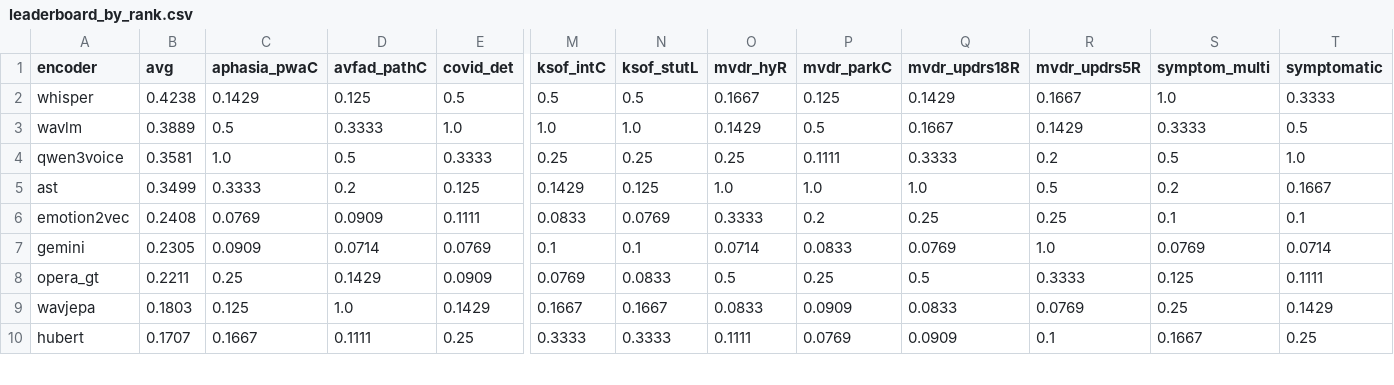
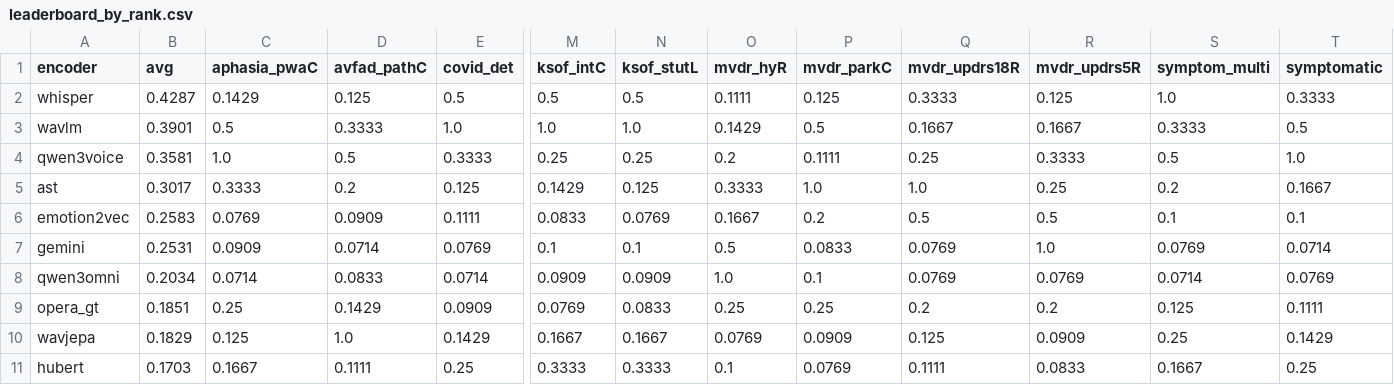
Before and after one commit to chai-toronto/SpeechDx, a CSV file: leaderboard_by_rank.csv, drawn as a sheet; only a part is shown, gaps mark what is left out; addresses are those after the commit; rows hold the shown columns only; the diff covers the shown part only; the diff names each change by its address in the sheet, - before the commit and + after, or states it on an @@ line.

```diff
--- a/leaderboard_by_rank.csv
+++ b/leaderboard_by_rank.csv
-B2 (avg): 0.4238
+B2 (avg): 0.4287
-O2 (mvdr_hyR): 0.1667
+O2 (mvdr_hyR): 0.1111
-Q2 (mvdr_updrs18R): 0.1429
+Q2 (mvdr_updrs18R): 0.3333
-R2 (mvdr_updrs5R): 0.1667
+R2 (mvdr_updrs5R): 0.125
-B3 (avg): 0.3889
+B3 (avg): 0.3901
-R3 (mvdr_updrs5R): 0.1429
+R3 (mvdr_updrs5R): 0.1667
-O4 (mvdr_hyR): 0.25
+O4 (mvdr_hyR): 0.2
-Q4 (mvdr_updrs18R): 0.3333
+Q4 (mvdr_updrs18R): 0.25
-R4 (mvdr_updrs5R): 0.2
+R4 (mvdr_updrs5R): 0.3333
-B5 (avg): 0.3499
+B5 (avg): 0.3017
-O5 (mvdr_hyR): 1.0
+O5 (mvdr_hyR): 0.3333
-R5 (mvdr_updrs5R): 0.5
+R5 (mvdr_updrs5R): 0.25
-B6 (avg): 0.2408
+B6 (avg): 0.2583
-O6 (mvdr_hyR): 0.3333
+O6 (mvdr_hyR): 0.1667
-Q6 (mvdr_updrs18R): 0.25
+Q6 (mvdr_updrs18R): 0.5
-R6 (mvdr_updrs5R): 0.25
+R6 (mvdr_updrs5R): 0.5
-B7 (avg): 0.2305
+B7 (avg): 0.2531
-O7 (mvdr_hyR): 0.0714
+O7 (mvdr_hyR): 0.5
+row 8: qwen3omni | 0.2034 | 0.0714 | 0.0833 | 0.0714 | 0.0909 | 0.0909 | 1.0 | 0.1 | 0.0769 | 0.0769 | 0.0714 | 0.0769
-B9 (avg): 0.2211
+B9 (avg): 0.1851
-O9 (mvdr_hyR): 0.5
+O9 (mvdr_hyR): 0.25
-Q9 (mvdr_updrs18R): 0.5
+Q9 (mvdr_updrs18R): 0.2
-R9 (mvdr_updrs5R): 0.3333
+R9 (mvdr_updrs5R): 0.2
-B10 (avg): 0.1803
+B10 (avg): 0.1829
-O10 (mvdr_hyR): 0.0833
+O10 (mvdr_hyR): 0.0769
-Q10 (mvdr_updrs18R): 0.0833
+Q10 (mvdr_updrs18R): 0.125
-R10 (mvdr_updrs5R): 0.0769
+R10 (mvdr_updrs5R): 0.0909
-B11 (avg): 0.1707
+B11 (avg): 0.1703
-O11 (mvdr_hyR): 0.1111
+O11 (mvdr_hyR): 0.1
-Q11 (mvdr_updrs18R): 0.0909
+Q11 (mvdr_updrs18R): 0.1111
-R11 (mvdr_updrs5R): 0.1
+R11 (mvdr_updrs5R): 0.0833
```
Also changed, not shown: 1 removed row and 15 edited cells elsewhere in this file, leaderboard.csv, leaderboard_by_category.csv, 2 other files.
